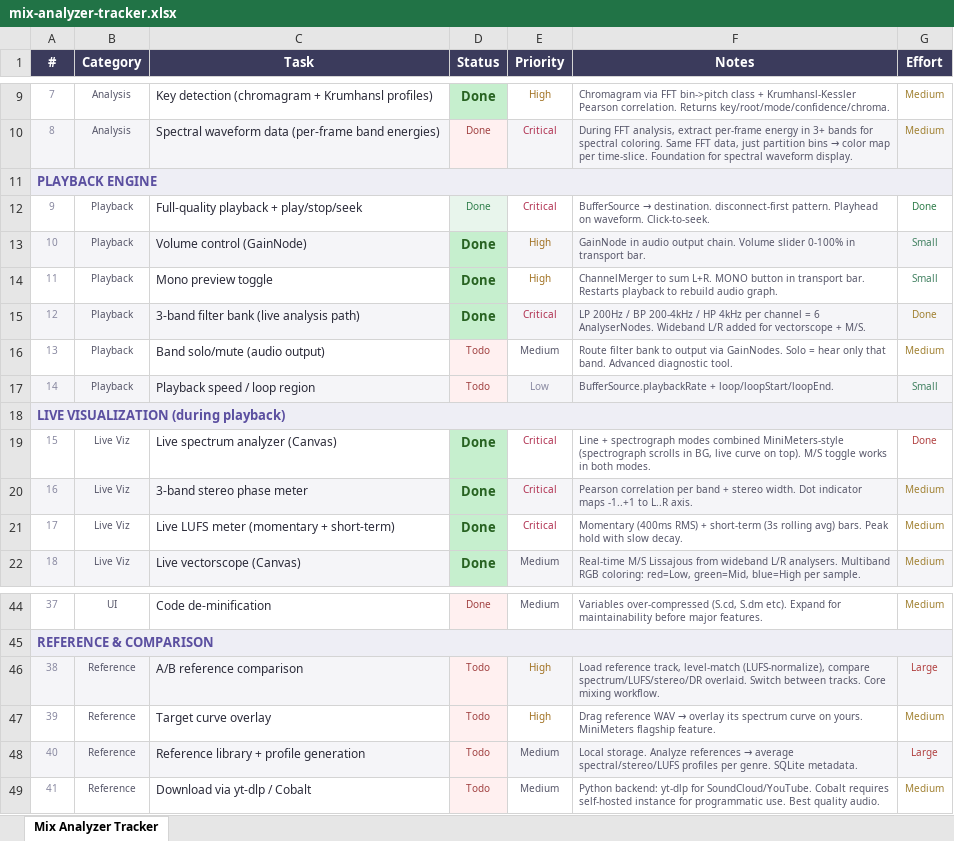
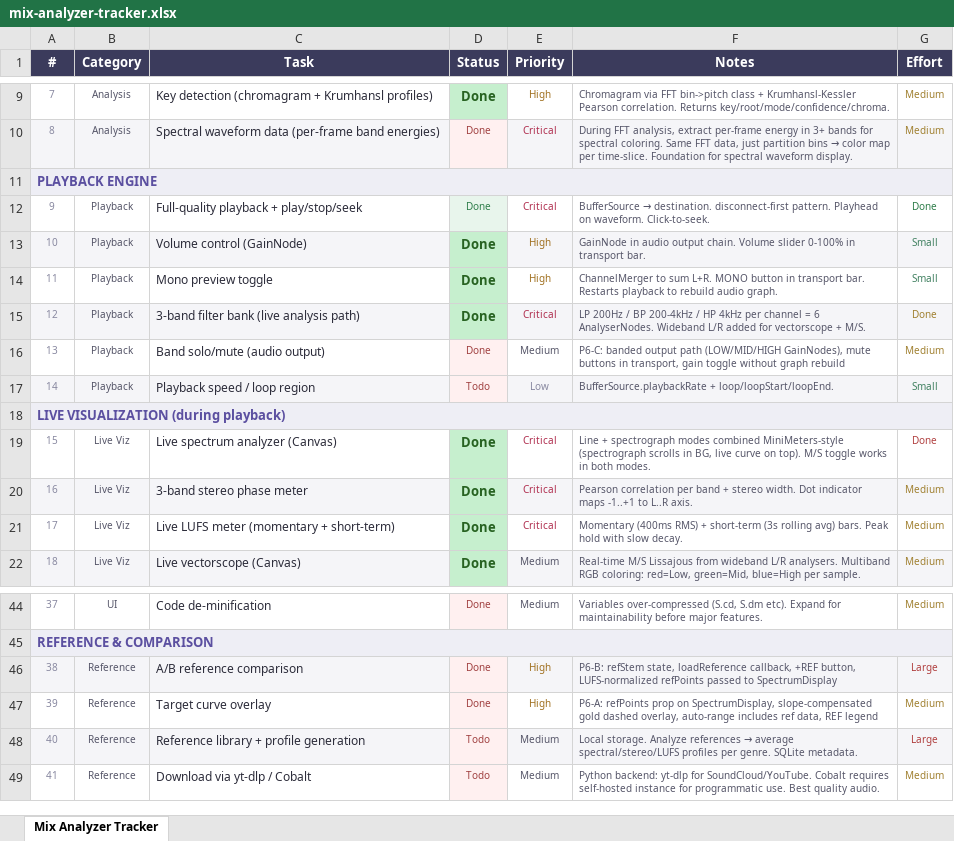
Before and after one commit to rossxo-m/MixAnalyzer, an Excel workbook: mix-analyzer/mix-analyzer-tracker.xlsx, sheet Mix Analyzer Tracker, drawn as a sheet; only a part is shown, gaps mark what is left out; values as stored, in another font and other column widths than the file's, no borders; the diff names each change by its address in the sheet, - before the commit and + after, or states it on an @@ line.

```diff
--- a/mix-analyzer/mix-analyzer-tracker.xlsx (sheet Mix Analyzer Tracker)
+++ b/mix-analyzer/mix-analyzer-tracker.xlsx (sheet Mix Analyzer Tracker)
-D16 (Status): Todo
+D16 (Status): Done
-F16 (Notes): Route filter bank to output via GainNodes. Solo = hear only that band. Advanced diagnostic tool.
+F16 (Notes): P6-C: banded output path (LOW/MID/HIGH GainNodes), mute buttons in transport, gain toggle without graph rebuild
-D46:D47 (Status): Todo
+D46:D47 (Status): Done
-F46 (Notes): Load reference track, level-match (LUFS-normalize), compare spectrum/LUFS/stereo/DR overlaid. Switch between tracks. Core mixing workflow.
+F46 (Notes): P6-B: refStem state, loadReference callback, +REF button, LUFS-normalized refPoints passed to SpectrumDisplay
@@ F47 (Notes): Drag reference WAV → overlay its spectrum curve on yours. MiniMeters flagship feature. → P6-A: refPoints prop on SpectrumDisplay, slope-compensated gold dashed overlay, auto-range includes ref data, REF legend @@
```
Also changed, not shown: 3 other files.
